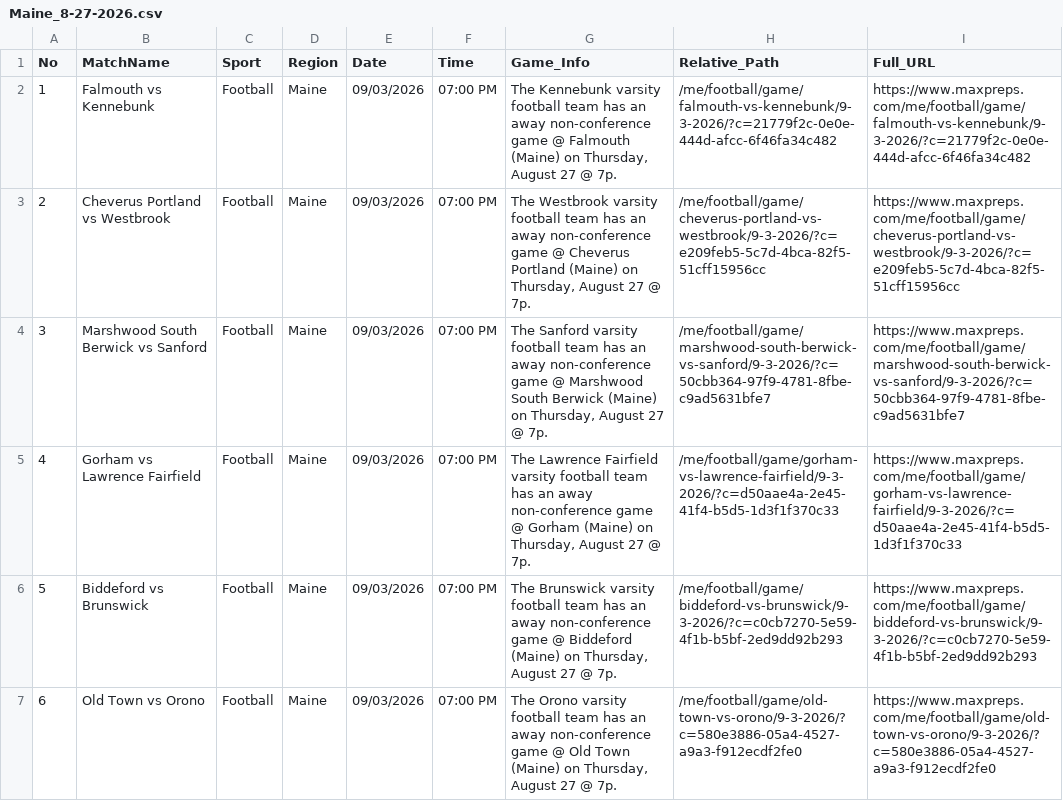
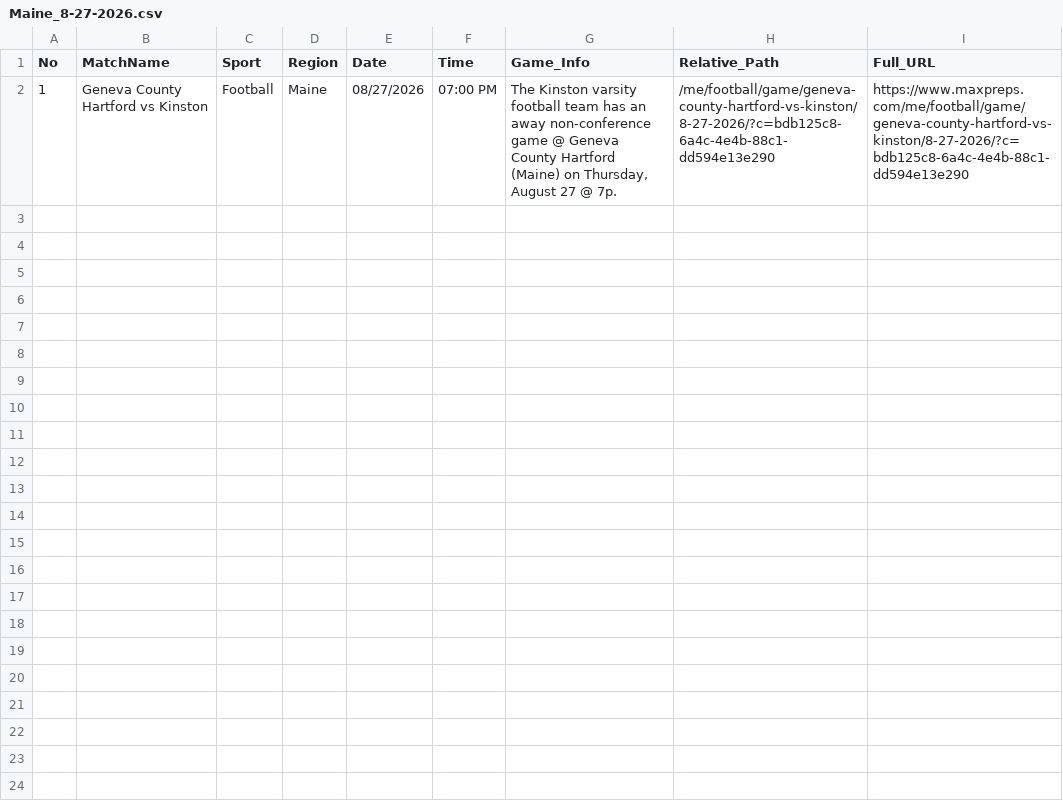
Before and after one commit to abanggelo321-wq/post, a CSV file: csv/Maine_8-27-2026.csv, drawn as a sheet.

Commit message:
Auto-upload CSV: Maine_8-27-2026.csv via Cloudflare Worker

```diff
--- a/csv/Maine_8-27-2026.csv
+++ b/csv/Maine_8-27-2026.csv
@@ -1,7 +1,2 @@
 No,MatchName,Sport,Region,Date,Time,Game_Info,Relative_Path,Full_URL
-1,"Falmouth vs Kennebunk",Football,"Maine",09/03/2026,07:00 PM,"The Kennebunk varsity football team has an away non-conference game @ Falmouth (Maine) on Thursday, August 27 @ 7p.","/me/football/game/falmouth-vs-kennebunk/9-3-2026/?c=21779f2c-0e0e-444d-afcc-6f46fa34c482","https://www.maxpreps.com/me/football/game/falmouth-vs-kennebunk/9-3-2026/?c=21779f2c-0e0e-444d-afcc-6f46fa34c482"
-2,"Cheverus Portland vs Westbrook",Football,"Maine",09/03/2026,07:00 PM,"The Westbrook varsity football team has an away non-conference game @ Cheverus Portland (Maine) on Thursday, August 27 @ 7p.","/me/football/game/cheverus-portland-vs-westbrook/9-3-2026/?c=e209feb5-5c7d-4bca-82f5-51cff15956cc","https://www.maxpreps.com/me/football/game/cheverus-portland-vs-westbrook/9-3-2026/?c=e209feb5-5c7d-4bca-82f5-51cff15956cc"
-3,"Marshwood South Berwick vs Sanford",Football,"Maine",09/03/2026,07:00 PM,"The Sanford varsity football team has an away non-conference game @ Marshwood South Berwick (Maine) on Thursday, August 27 @ 7p.","/me/football/game/marshwood-south-berwick-vs-sanford/9-3-2026/?c=50cbb364-97f9-4781-8fbe-c9ad5631bfe7","https://www.maxpreps.com/me/football/game/marshwood-south-berwick-vs-sanford/9-3-2026/?c=50cbb364-97f9-4781-8fbe-c9ad5631bfe7"
-4,"Gorham vs Lawrence Fairfield",Football,"Maine",09/03/2026,07:00 PM,"The Lawrence Fairfield varsity football team has an away non-conference game @ Gorham (Maine) on Thursday, August 27 @ 7p.","/me/football/game/gorham-vs-lawrence-fairfield/9-3-2026/?c=d50aae4a-2e45-41f4-b5d5-1d3f1f370c33","https://www.maxpreps.com/me/football/game/gorham-vs-lawrence-fairfield/9-3-2026/?c=d50aae4a-2e45-41f4-b5d5-1d3f1f370c33"
-5,"Biddeford vs Brunswick",Football,"Maine",09/03/2026,07:00 PM,"The Brunswick varsity football team has an away non-conference game @ Biddeford (Maine) on Thursday, August 27 @ 7p.","/me/football/game/biddeford-vs-brunswick/9-3-2026/?c=c0cb7270-5e59-4f1b-b5bf-2ed9dd92b293","https://www.maxpreps.com/me/football/game/biddeford-vs-brunswick/9-3-2026/?c=c0cb7270-5e59-4f1b-b5bf-2ed9dd92b293"
-6,"Old Town vs Orono",Football,"Maine",09/03/2026,07:00 PM,"The Orono varsity football team has an away non-conference game @ Old Town (Maine) on Thursday, August 27 @ 7p.","/me/football/game/old-town-vs-orono/9-3-2026/?c=580e3886-05a4-4527-a9a3-f912ecdf2fe0","https://www.maxpreps.com/me/football/game/old-town-vs-orono/9-3-2026/?c=580e3886-05a4-4527-a9a3-f912ecdf2fe0"
+1,"Geneva County Hartford vs Kinston",Football,"Maine",08/27/2026,07:00 PM,"The Kinston varsity football team has an away non-conference game @ Geneva County Hartford (Maine) on Thursday, August 27 @ 7p.","/me/football/game/geneva-county-hartford-vs-kinston/8-27-2026/?c=bdb125c8-6a4c-4e4b-88c1-dd594e13e290","https://www.maxpreps.com/me/football/game/geneva-county-hartford-vs-kinston/8-27-2026/?c=bdb125c8-6a4c-4e4b-88c1-dd594e13e290"
```
